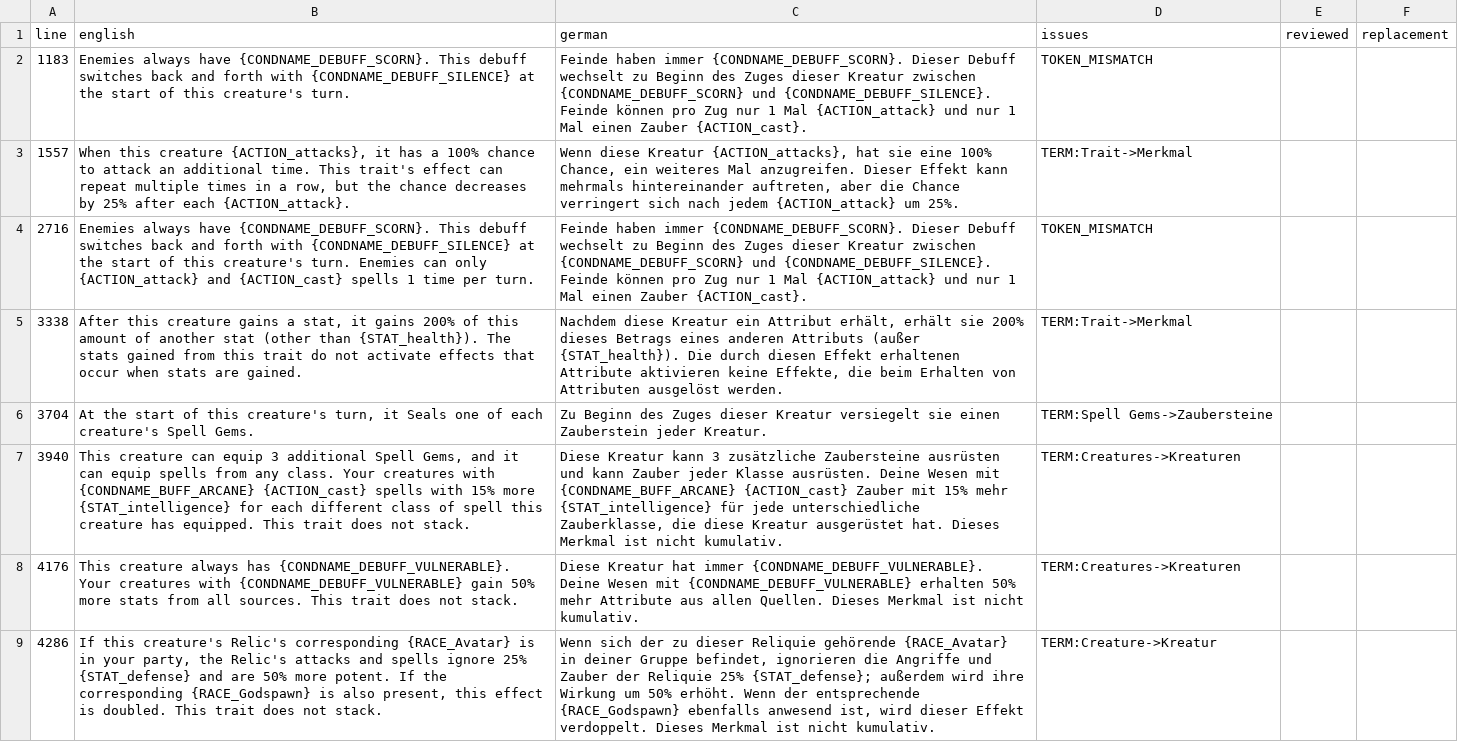
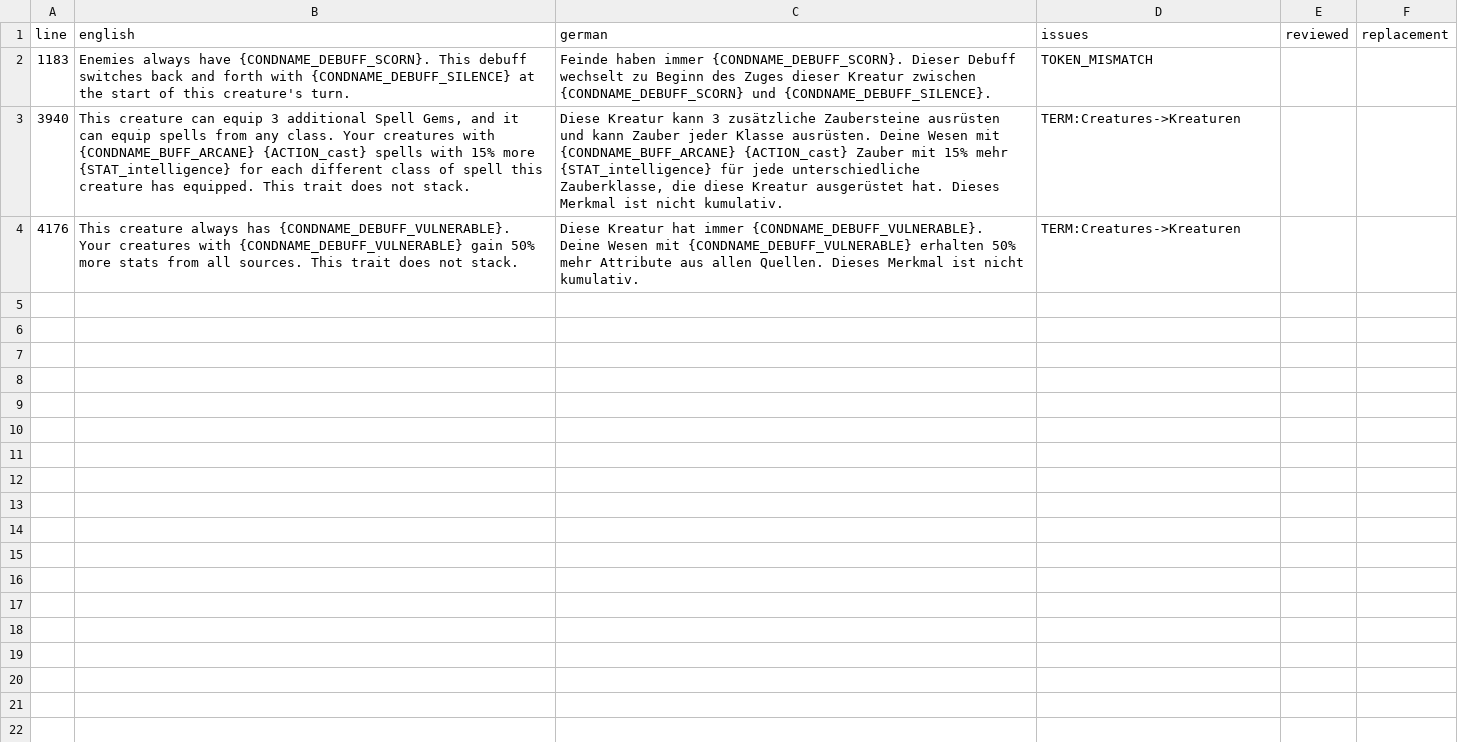
Before and after one commit to DeytonIdaho/Siralim-Ultimate-Deutsch, a CSV file: review/traits/review_001.csv, drawn as a sheet; the diff names each change by its address in the sheet, - before the commit and + after, or states it on an @@ line.

```diff
--- a/review/traits/review_001.csv
+++ b/review/traits/review_001.csv
-C2 (german): …und {CONDNAME_DEBUFF_SILENCE}. Feinde können pro Zug nur 1 Mal {ACTION_attack} und nur 1 Mal einen Zauber {ACTION_cast}.
+C2 (german): …und {CONDNAME_DEBUFF_SILENCE}.
-row 3: 1557 | When this creature {ACTION_attacks}, it has a 100% chance to attack an additional time. This trait's effect can repeat multiple times in a row, but the chance decreases by 25% after each {ACTION_attack}. | Wenn diese Kreatur {ACTION_attacks}, hat sie eine 100% Chance, ein weiteres Mal anzugreifen. Dieser Effekt kann mehrmals hintereinander auftreten, aber die Chance verringert sich nach jedem {ACTION_attack} um 25%. | TERM:Trait->Merkmal
-row 4: 2716 | Enemies always have {CONDNAME_DEBUFF_SCORN}. This debuff switches back and forth with {CONDNAME_DEBUFF_SILENCE} at the start of this creature's turn. Enemies can only {ACTION_attack} and {ACTION_cast} spells 1 time per turn. | Feinde haben immer {CONDNAME_DEBUFF_SCORN}. Dieser Debuff wechselt zu Beginn des Zuges dieser Kreatur zwischen {CONDNAME_DEBUFF_SCORN} und {CONDNAME_DEBUFF_SILENCE}. Feinde können pro Zug nur 1 Mal {ACTION_attack} und nur 1 Mal einen Zauber {ACTION_cast}. | TOKEN_MISMATCH
-row 5: 3338 | After this creature gains a stat, it gains 200% of this amount of another stat (other than {STAT_health}). The stats gained from this trait do not activate effects that occur when stats are gained. | Nachdem diese Kreatur ein Attribut erhält, erhält sie 200% dieses Betrags eines anderen Attributs (außer {STAT_health}). Die durch diesen Effekt erhaltenen Attribute aktivieren keine Effekte, die beim Erhalten von Attributen ausgelöst werden. | TERM:Trait->Merkmal
-row 6: 3704 | At the start of this creature's turn, it Seals one of each creature's Spell Gems. | Zu Beginn des Zuges dieser Kreatur versiegelt sie einen Zauberstein jeder Kreatur. | TERM:Spell Gems->Zaubersteine
-row 9: 4286 | If this creature's Relic's corresponding {RACE_Avatar} is in your party, the Relic's attacks and spells ignore 25% {STAT_defense} and are 50% more potent. If the corresponding {RACE_Godspawn} is also present, this effect is doubled. This trait does not stack. | Wenn sich der zu dieser Reliquie gehörende {RACE_Avatar} in deiner Gruppe befindet, ignorieren die Angriffe und Zauber der Reliquie 25% {STAT_defense}; außerdem wird ihre Wirkung um 50% erhöht. Wenn der entsprechende {RACE_Godspawn} ebenfalls anwesend ist, wird dieser Effekt verdoppelt. Dieses Merkmal ist nicht kumulativ. | TERM:Creature->Kreatur
```
Also changed, not shown: 2 other files.
